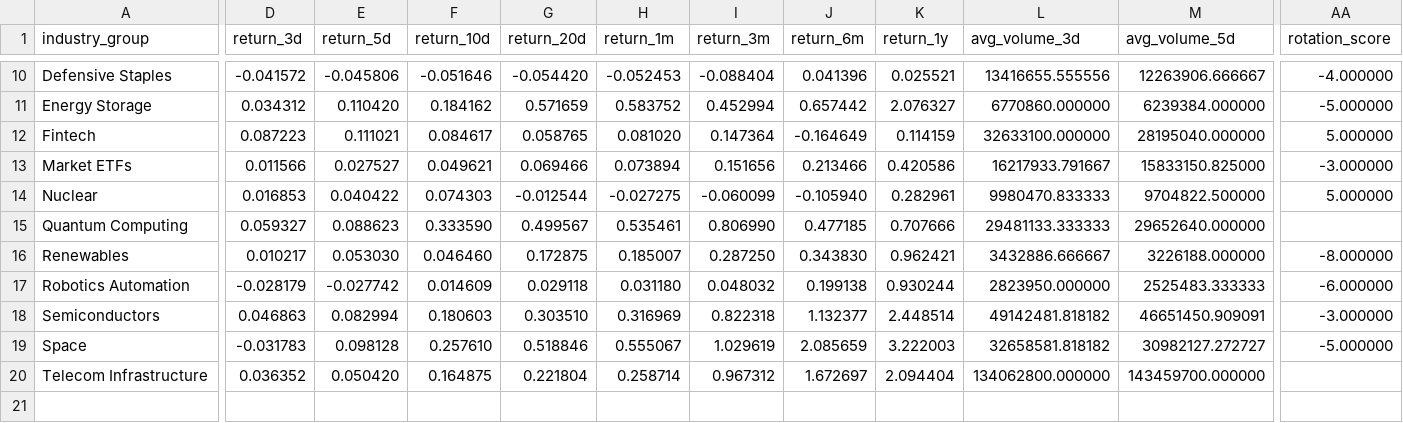
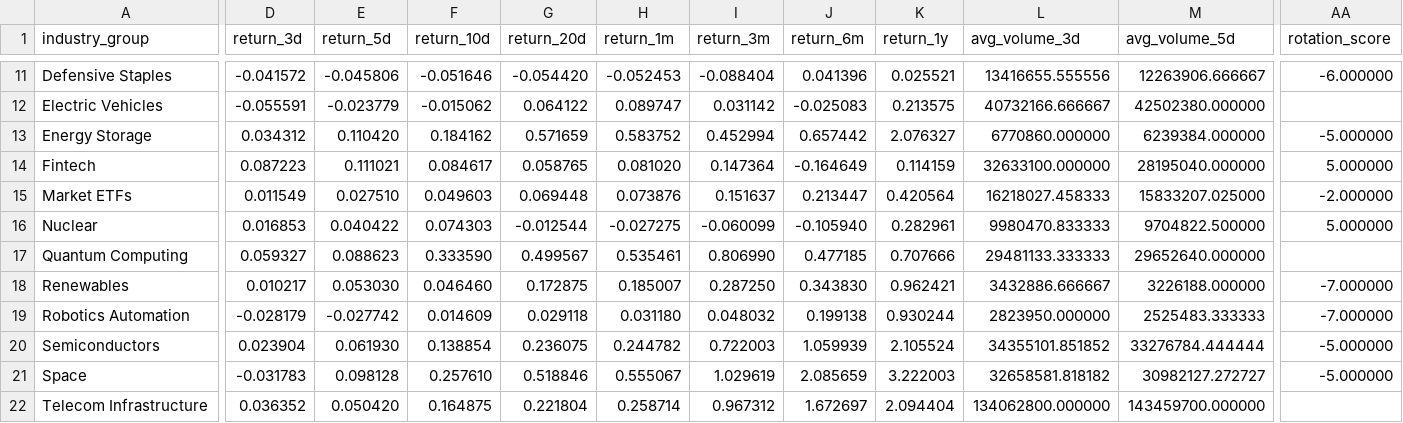
Before and after one commit to Dokal5/market-regime-monitor, a CSV file: outputs/history/2026-06-02/industry_momentum.csv, drawn as a sheet; only a part is shown, gaps mark what is left out; addresses are those after the commit; rows hold the shown columns only; the diff covers the shown part only; the diff names each change by its address in the sheet, - before the commit and + after, or states it on an @@ line.

```diff
--- a/outputs/history/2026-06-02/industry_momentum.csv
+++ b/outputs/history/2026-06-02/industry_momentum.csv
-AA11 (rotation_score): -4.000000
+AA11 (rotation_score): -6.000000
+row 12: Electric Vehicles | -0.055591 | -0.023779 | -0.015062 | 0.064122 | 0.089747 | 0.031142 | -0.025083 | 0.213575 | 40732166.666667 | 42502380.000000
-D15 (return_3d): 0.011566
+D15 (return_3d): 0.011549
-E15 (return_5d): 0.027527
+E15 (return_5d): 0.027510
-F15 (return_10d): 0.049621
+F15 (return_10d): 0.049603
-G15 (return_20d): 0.069466
+G15 (return_20d): 0.069448
-H15 (return_1m): 0.073894
+H15 (return_1m): 0.073876
-I15 (return_3m): 0.151656
+I15 (return_3m): 0.151637
-J15 (return_6m): 0.213466
+J15 (return_6m): 0.213447
-K15 (return_1y): 0.420586
+K15 (return_1y): 0.420564
-L15 (avg_volume_3d): 16217933.791667
+L15 (avg_volume_3d): 16218027.458333
-M15 (avg_volume_5d): 15833150.825000
+M15 (avg_volume_5d): 15833207.025000
-AA15 (rotation_score): -3.000000
+AA15 (rotation_score): -2.000000
-AA18 (rotation_score): -8.000000
+AA18 (rotation_score): -7.000000
-AA19 (rotation_score): -6.000000
+AA19 (rotation_score): -7.000000
-D20 (return_3d): 0.046863
+D20 (return_3d): 0.023904
-E20 (return_5d): 0.082994
+E20 (return_5d): 0.061930
-F20 (return_10d): 0.180603
+F20 (return_10d): 0.138854
-G20 (return_20d): 0.303510
+G20 (return_20d): 0.236075
-H20 (return_1m): 0.316969
+H20 (return_1m): 0.244782
-I20 (return_3m): 0.822318
+I20 (return_3m): 0.722003
-J20 (return_6m): 1.132377
+J20 (return_6m): 1.059939
-K20 (return_1y): 2.448514
+K20 (return_1y): 2.105524
-L20 (avg_volume_3d): 49142481.818182
+L20 (avg_volume_3d): 34355101.851852
-M20 (avg_volume_5d): 46651450.909091
+M20 (avg_volume_5d): 33276784.444444
-AA20 (rotation_score): -3.000000
+AA20 (rotation_score): -5.000000
```
Also changed, not shown: 1 added row and 74 edited cells elsewhere in this file, outputs/data_quality.csv, outputs/history/industry_rotation_history.csv, 15 other files.
